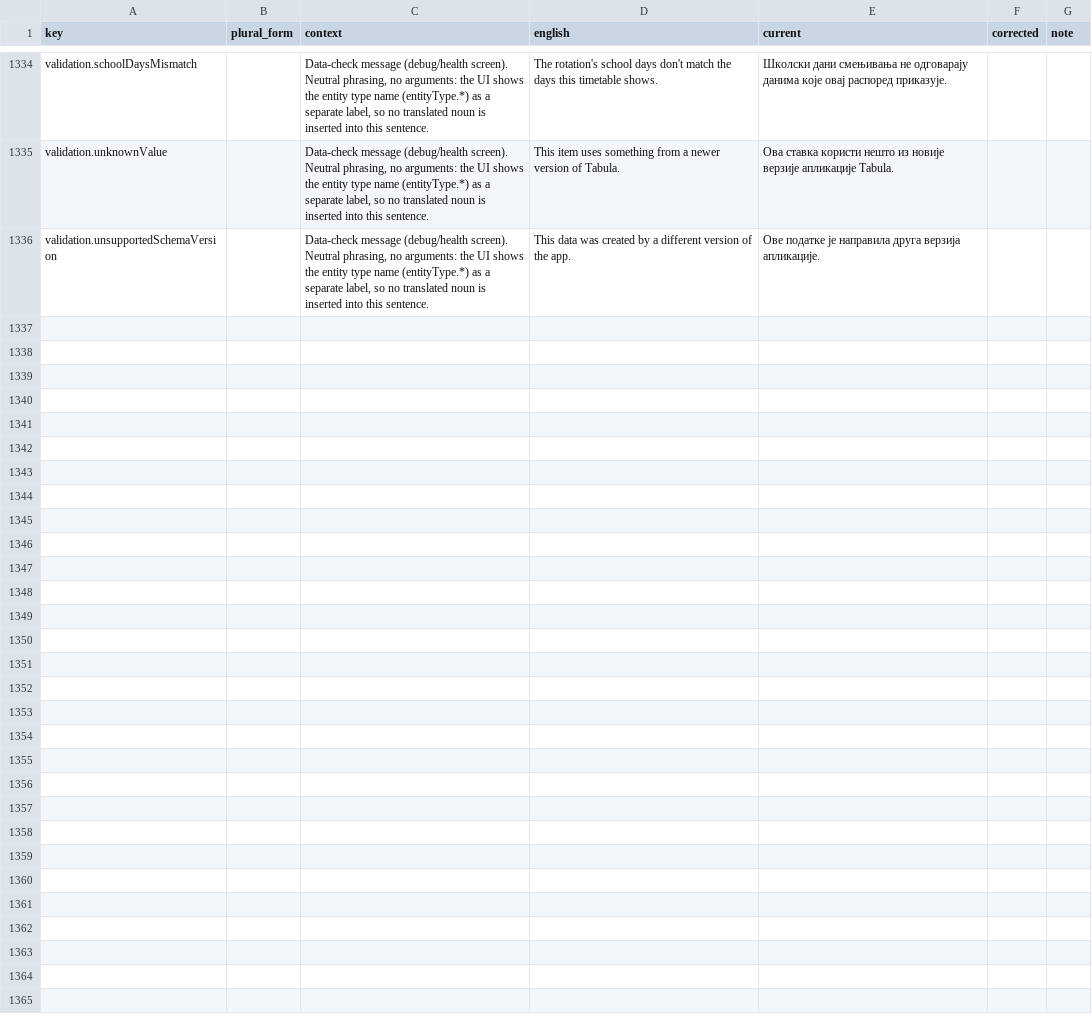
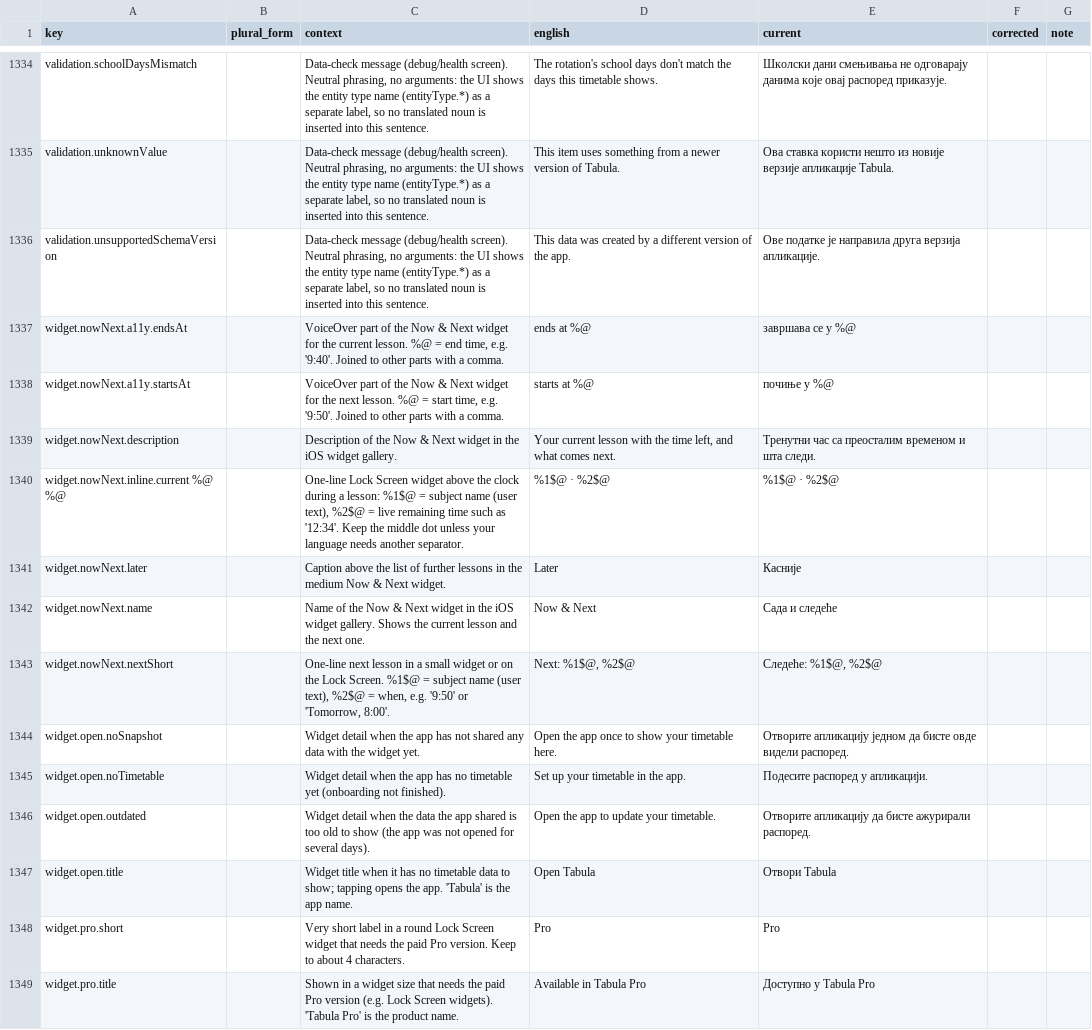
Before and after one commit to simon01920/tabula-app-ios, a CSV file: docs/localization/review/sr.csv, drawn as a sheet; only a part is shown, gaps mark what is left out.

```diff
--- a/docs/localization/review/sr.csv
+++ b/docs/localization/review/sr.csv
@@ -1336 +1336,14 @@ validation.unknownValue,,"Data-check message (debug/health screen). Neutral phra
 validation.unsupportedSchemaVersion,,"Data-check message (debug/health screen). Neutral phrasing, no arguments: the UI shows the entity type name (entityType.*) as a separate label, so no translated noun is inserted into this sentence.",This data was created by a different version of the app.,Ове податке је направила друга верзија апликације.,,
+widget.nowNext.a11y.endsAt,,"VoiceOver part of the Now & Next widget for the current lesson. %@ = end time, e.g. '9:40'. Joined to other parts with a comma.",ends at %@,завршава се у %@,,
+widget.nowNext.a11y.startsAt,,"VoiceOver part of the Now & Next widget for the next lesson. %@ = start time, e.g. '9:50'. Joined to other parts with a comma.",starts at %@,почиње у %@,,
+widget.nowNext.description,,Description of the Now & Next widget in the iOS widget gallery.,"Your current lesson with the time left, and what comes next.",Тренутни час са преосталим временом и шта следи.,,
+widget.nowNext.inline.current %@ %@,,"One-line Lock Screen widget above the clock during a lesson: %1$@ = subject name (user text), %2$@ = live remaining time such as '12:34'. Keep the middle dot unless your language needs another separator.",%1$@ · %2$@,%1$@ · %2$@,,
+widget.nowNext.later,,Caption above the list of further lessons in the medium Now & Next widget.,Later,Касније,,
+widget.nowNext.name,,Name of the Now & Next widget in the iOS widget gallery. Shows the current lesson and the next one.,Now & Next,Сада и следеће,,
+widget.nowNext.nextShort,,"One-line next lesson in a small widget or on the Lock Screen. %1$@ = subject name (user text), %2$@ = when, e.g. '9:50' or 'Tomorrow, 8:00'.","Next: %1$@, %2$@","Следеће: %1$@, %2$@",,
+widget.open.noSnapshot,,Widget detail when the app has not shared any data with the widget yet.,Open the app once to show your timetable here.,Отворите апликацију једном да бисте овде видели распоред.,,
+widget.open.noTimetable,,Widget detail when the app has no timetable yet (onboarding not finished).,Set up your timetable in the app.,Подесите распоред у апликацији.,,
+widget.open.outdated,,Widget detail when the data the app shared is too old to show (the app was not opened for several days).,Open the app to update your timetable.,Отворите апликацију да бисте ажурирали распоред.,,
+widget.open.title,,Widget title when it has no timetable data to show; tapping opens the app. 'Tabula' is the app name.,Open Tabula,Отвори Tabula,,
+widget.pro.short,,Very short label in a round Lock Screen widget that needs the paid Pro version. Keep to about 4 characters.,Pro,Pro,,
+widget.pro.title,,Shown in a widget size that needs the paid Pro version (e.g. Lock Screen widgets). 'Tabula Pro' is the product name.,Available in Tabula Pro,Доступно у Tabula Pro,,
```
Also changed, not shown: docs/localization/review/de.csv, docs/localization/review/fr.csv, 21 other files.
